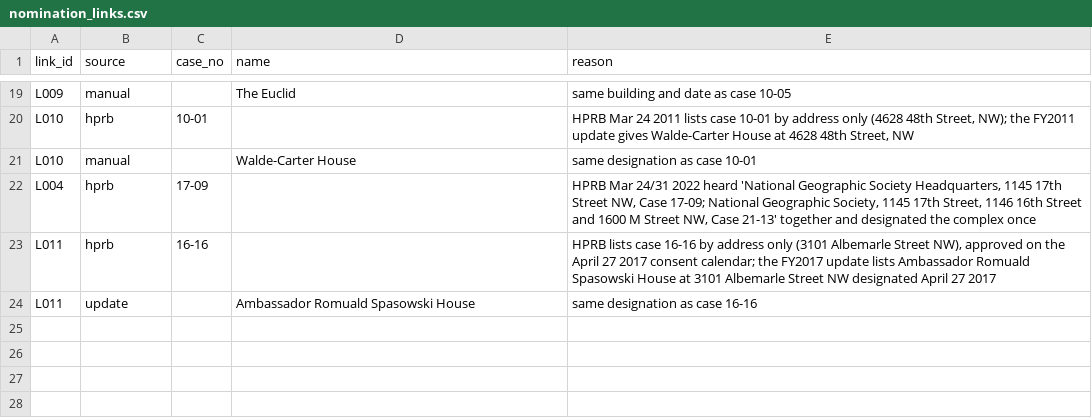
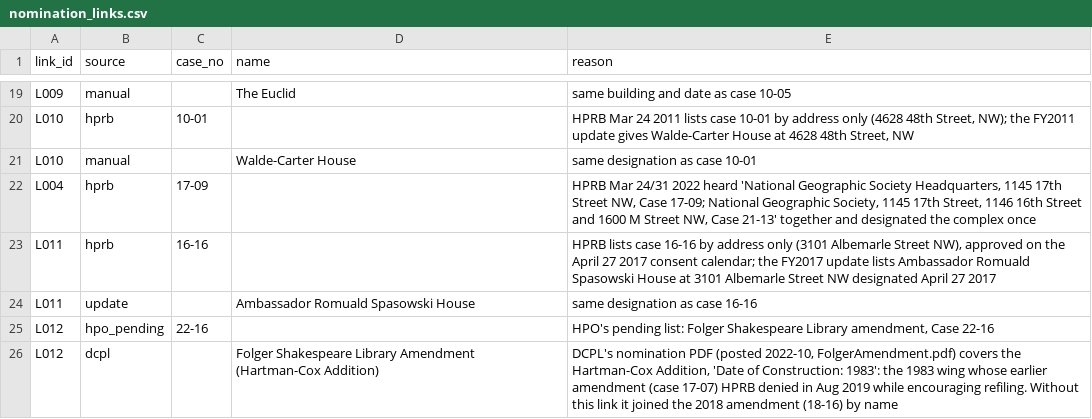
Before and after one commit to capital-commonsense/historic_designation, a CSV file: inputs/nomination_links.csv, drawn as a sheet; only a part is shown, gaps mark what is left out; the diff names each change by its address in the sheet, - before the commit and + after, or states it on an @@ line.

```diff
--- a/inputs/nomination_links.csv
+++ b/inputs/nomination_links.csv
+row 25: L012 | hpo_pending | 22-16 |  | HPO's pending list: Folger Shakespeare Library amendment, Case 22-16
+row 26: L012 | dcpl |  | Folger Shakespeare Library Amendment (Hartman-Cox Addition) | DCPL's nomination PDF (posted 2022-10, FolgerAmendment.pdf) covers the Hartman-Cox Addition, 'Date of Construction: 1983': the 1983 wing whose earlier amendment (case 17-07) HPRB denied in Aug 2019 while encouraging refiling. Without this link it joined the 2018 amendment (18-16) by name
```
Also changed, not shown: 7 other files.
